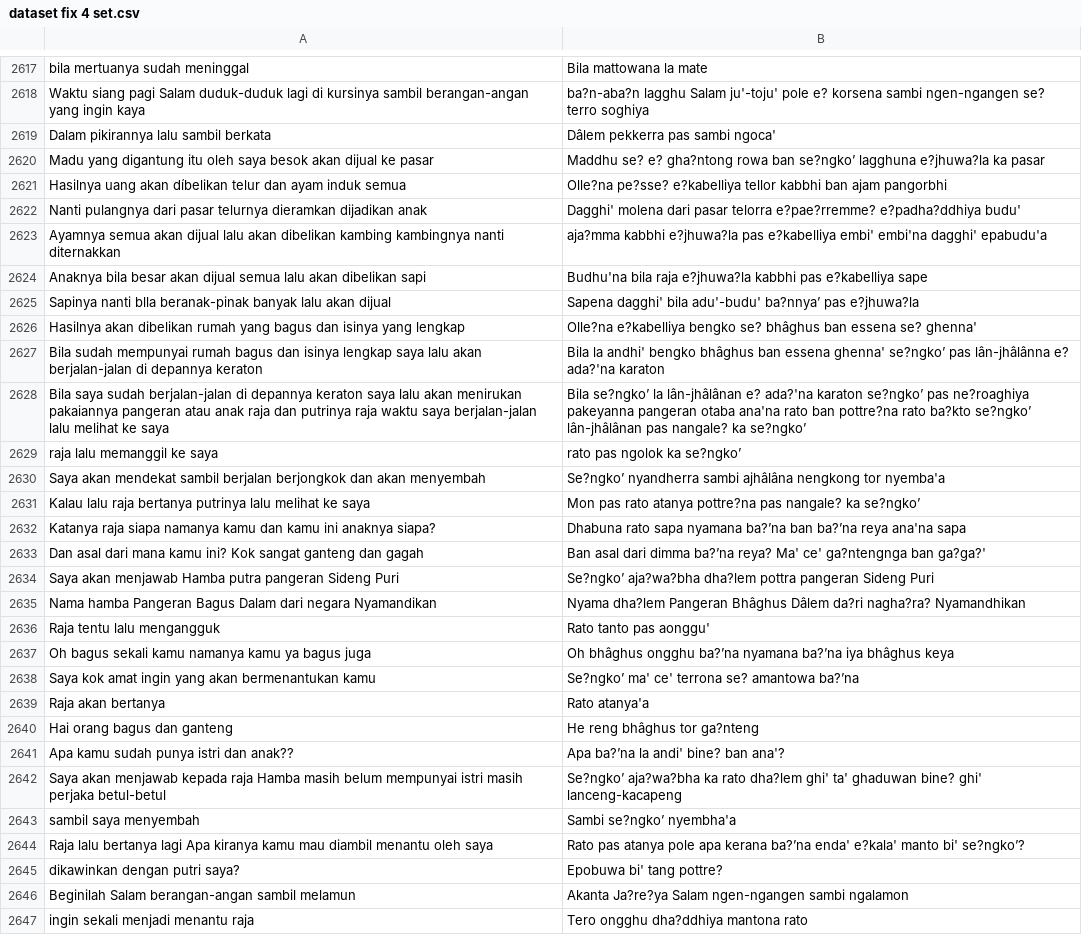
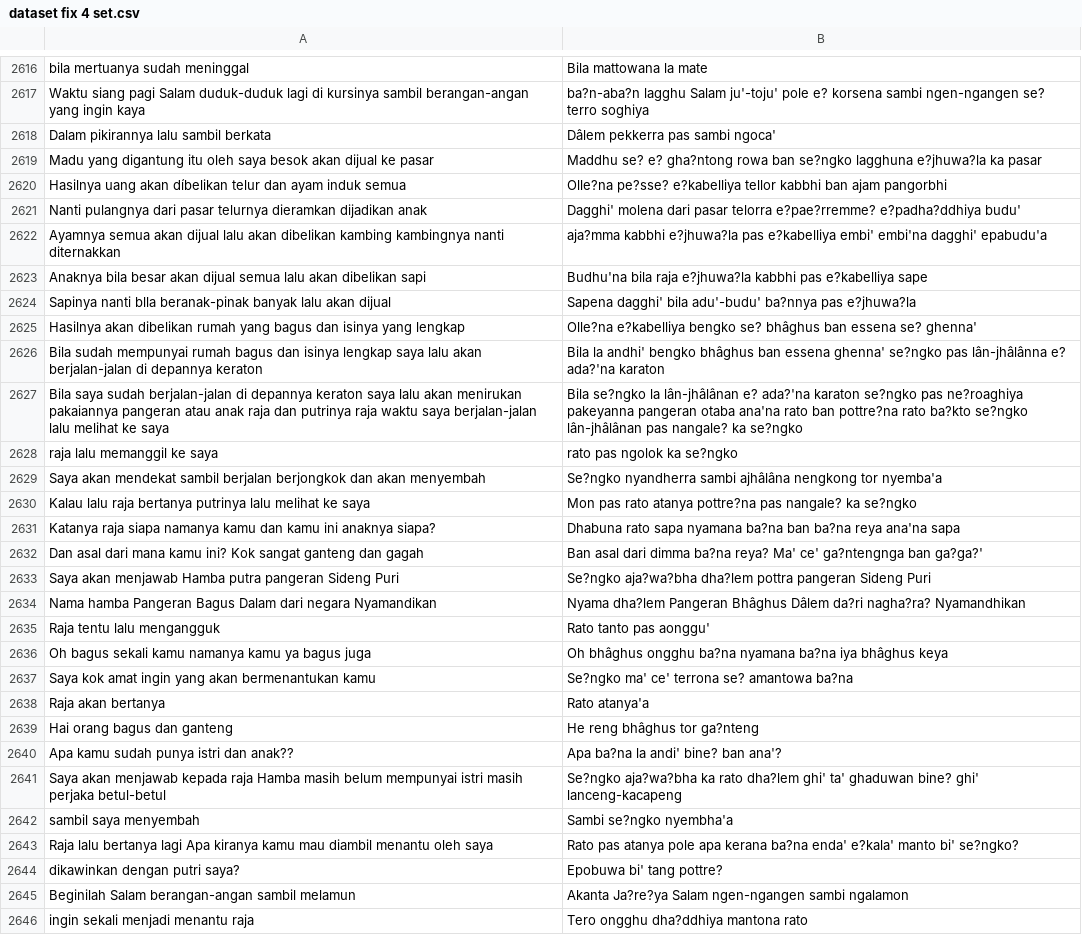
Before and after one commit to Kaffin190176/file_tugas, a CSV file: dataset fix 4 set.csv, drawn as a sheet; only a part is shown, gaps mark what is left out; addresses are those after the commit; the diff covers the shown part only; the diff names each change by its address in the sheet, - before the commit and + after, or states it on an @@ line.

```diff
--- a/dataset fix 4 set.csv
+++ b/dataset fix 4 set.csv
-B2619: …rowa ban se?ngko’ lagghuna e?jhuwa?la…
+B2619: …rowa ban se?ngko lagghuna e?jhuwa?la…
-B2624: …bila adu'-budu' ba?nnya’ pas e?jhuwa?la
+B2624: …bila adu'-budu' ba?nnya pas e?jhuwa?la
-B2626: …essena ghenna' se?ngko’ pas lân-jhâlânna…
+B2626: …essena ghenna' se?ngko pas lân-jhâlânna…
-B2627: Bila se?ngko’ la lân-jhâlânan e? ada?'na karaton se?ngko’ pas ne?roaghiya pakeyanna pangeran otaba ana'na rato ban pottre?na rato ba?kto se?ngko’ lân-jhâlânan pas nangale? ka se?ngko’
+B2627: Bila se?ngko la lân-jhâlânan e? ada?'na karaton se?ngko pas ne?roaghiya pakeyanna pangeran otaba ana'na rato ban pottre?na rato ba?kto se?ngko lân-jhâlânan pas nangale? ka se?ngko
-B2628: rato pas ngolok ka se?ngko’
+B2628: rato pas ngolok ka se?ngko
-B2629: Se?ngko’ nyandherra sambi…
+B2629: Se?ngko nyandherra sambi…
-B2630: …nangale? ka se?ngko’
+B2630: …nangale? ka se?ngko
-B2631: …sapa nyamana ba?’na ban ba?’na reya ana'na…
+B2631: …sapa nyamana ba?na ban ba?na reya ana'na…
-B2632: …dari dimma ba?’na reya? Ma'…
+B2632: …dari dimma ba?na reya? Ma'…
-B2633: Se?ngko’ aja?wa?bha dha?lem…
+B2633: Se?ngko aja?wa?bha dha?lem…
-B2636: …bhâghus ongghu ba?’na nyamana ba?’na iya bhâghus…
+B2636: …bhâghus ongghu ba?na nyamana ba?na iya bhâghus…
-B2637: Se?ngko’ ma' ce' terrona se? amantowa ba?’na
+B2637: Se?ngko ma' ce' terrona se? amantowa ba?na
-B2640: Apa ba?’na la andi' bine? ban ana'?
+B2640: Apa ba?na la andi' bine? ban ana'?
-B2641: Se?ngko’ aja?wa?bha ka…
+B2641: Se?ngko aja?wa?bha ka…
-B2642: Sambi se?ngko’ nyembha'a
+B2642: Sambi se?ngko nyembha'a
-B2643: …apa kerana ba?’na enda' e?kala' manto bi' se?ngko’?
+B2643: …apa kerana ba?na enda' e?kala' manto bi' se?ngko?
```
Also changed, not shown: 1 removed row and 152 edited cells elsewhere in this file.
